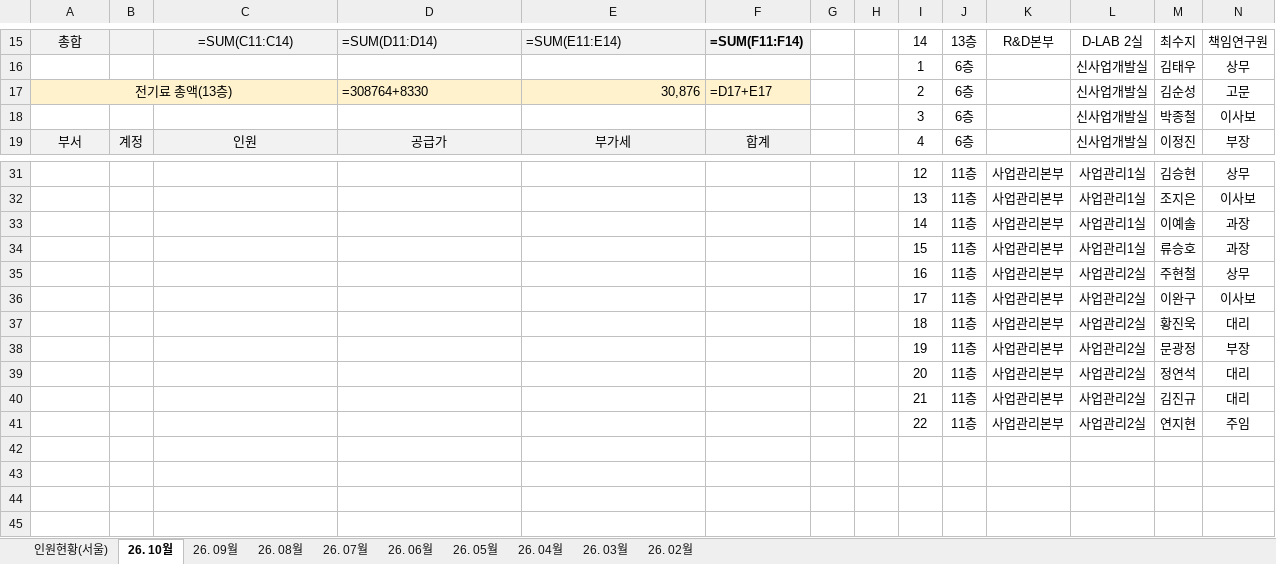
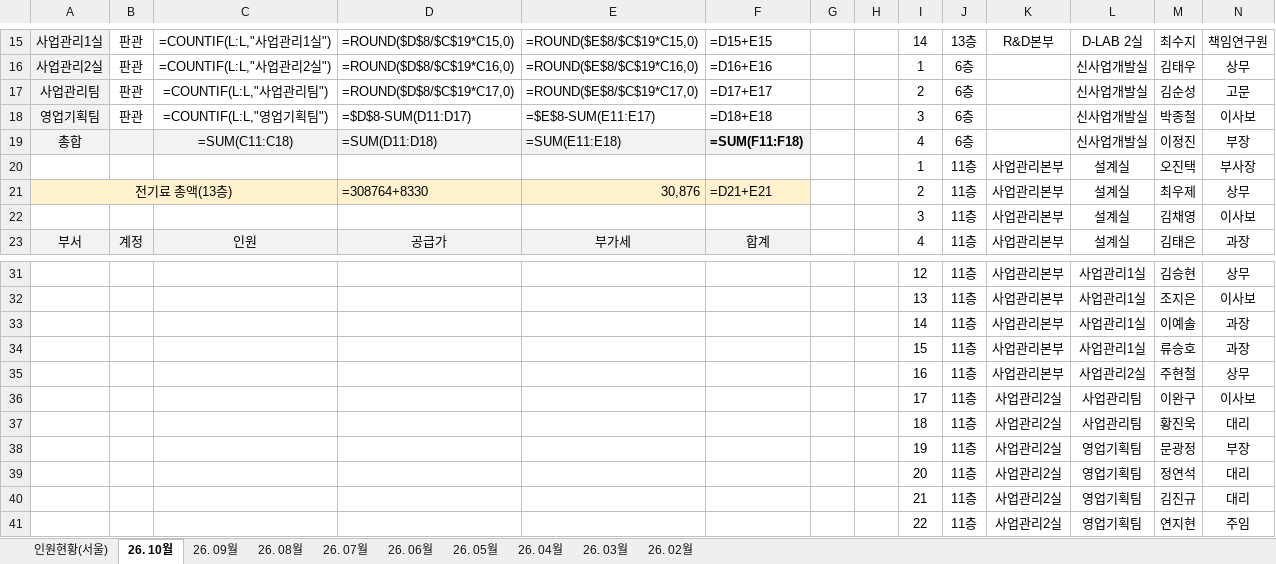
Before and after one commit to kangsoyeong/NRB, an Excel workbook: out/전기세_지출결의서_26.10.xlsx, sheet 26. 10월, drawn as a sheet; only a part is shown, gaps mark what is left out; values as stored, in another font and other column widths than the file's, no borders; formulas without a stored value are shown as written; removed rows and columns are numbered as before the commit, all else as after; the diff covers the shown part only; the diff names each change by its address in the sheet, - before the commit and + after, or states it on an @@ line.

```diff
--- a/out/전기세_지출결의서_26.10.xlsx (sheet 26. 10월)
+++ b/out/전기세_지출결의서_26.10.xlsx (sheet 26. 10월)
-A15: 총합
+A15: 사업관리1실
-B15: (empty)
+B15: 판관
-B15:F15 fill: #F2F2F2
+B15:F15 fill: none
-C15: =SUM(C11:C14)
+C15: =COUNTIF(L:L,"사업관리1실")
-D15: =SUM(D11:D14)
+D15: =ROUND($D$8/$C$19*C15,0)
-E15: =SUM(E11:E14)
+E15: =ROUND($E$8/$C$19*C15,0)
-F15: =SUM(F11:F14)
+F15: =D15+E15
-F15 bold: on
+F15 bold: off
-row 16:  |  |  |  |  |  |  |  | 1 | 6층 |  | 신사업개발실 | 김태우 | 상무
+row 16: 사업관리2실 | 판관 | =COUNTIF(L:L,"사업관리2실") | =ROUND($D$8/$C$19*C16,0) | =ROUND($E$8/$C$19*C16,0) | =D16+E16 |  |  | 1 | 6층 |  | 신사업개발실 | 김태우 | 상무
+row 17: 사업관리팀 | 판관 | =COUNTIF(L:L,"사업관리팀") | =ROUND($D$8/$C$19*C17,0) | =ROUND($E$8/$C$19*C17,0) | =D17+E17 |  |  | 2 | 6층 |  | 신사업개발실 | 김순성 | 고문
+row 18: 영업기획팀 | 판관 | =COUNTIF(L:L,"영업기획팀") | =$D$8-SUM(D11:D17) | =$E$8-SUM(E11:E17) | =D18+E18 |  |  | 3 | 6층 |  | 신사업개발실 | 박종철 | 이사보
+row 19: 총합 |  | =SUM(C11:C18) | =SUM(D11:D18) | =SUM(E11:E18) | =SUM(F11:F18) |  |  | 4 | 6층 |  | 신사업개발실 | 이정진 | 부장
+row 20:  |  |  |  |  |  |  |  | 1 | 11층 | 사업관리본부 | 설계실 | 오진택 | 부사장
-F21: =D17+E17
+F21: =D21+E21
-J21: 6층
+J21: 11층
-K21: (empty)
+K21: 사업관리본부
-L21: 신사업개발실
+L21: 설계실
-M21: 김순성
+M21: 최우제
-N21: 고문
+N21: 상무
-row 18:  |  |  |  |  |  |  |  | 3 | 6층 |  | 신사업개발실 | 박종철 | 이사보
+row 22:  |  |  |  |  |  |  |  | 3 | 11층 | 사업관리본부 | 설계실 | 김채영 | 이사보
-J23: 6층
+J23: 11층
-K23: (empty)
+K23: 사업관리본부
-L23: 신사업개발실
+L23: 설계실
-M23: 이정진
+M23: 김태은
-N23: 부장
+N23: 과장
-K36:K41: 사업관리본부
+K36:K41: 사업관리2실
-L36:L37: 사업관리2실
+L36:L37: 사업관리팀
-L38:L41: 사업관리2실
+L38:L41: 영업기획팀
```
Also changed, not shown: 3 added rows, 7 removed rows and 75 edited cells elsewhere in this sheet, sheet 인원현황(서울).
